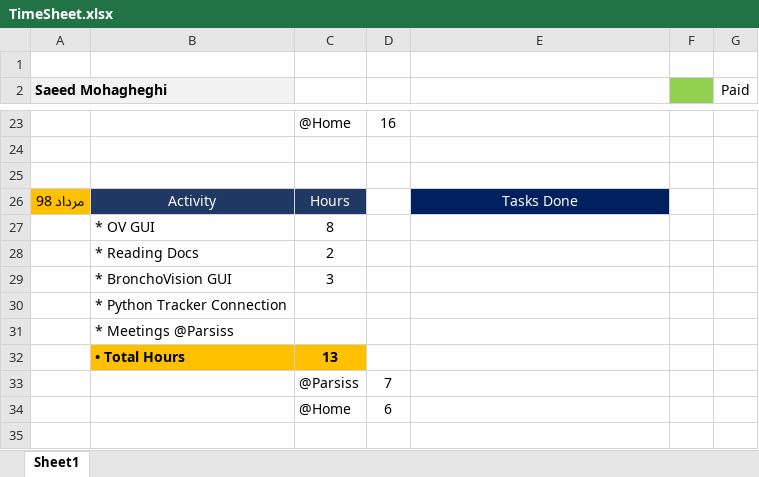
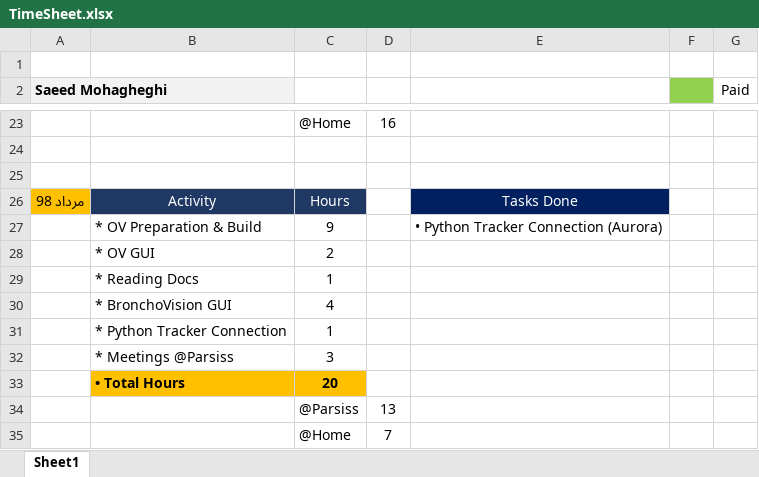
Before and after one commit to DaneshJoy/bronchoscopy, an Excel workbook: TimeSheet.xlsx, sheet Sheet1, drawn as a sheet; only a part is shown, gaps mark what is left out; values as stored, in another font and other column widths than the file's, no borders; removed rows and columns are numbered as before the commit, all else as after; the diff names each change by its address in the sheet, - before the commit and + after, or states it on an @@ line.

Commit message:
:|

```diff
--- a/TimeSheet.xlsx (sheet Sheet1)
+++ b/TimeSheet.xlsx (sheet Sheet1)
-row 27:  | * OV GUI | 8
+row 27:  | * OV Preparation & Build | 9 |  | • Python Tracker Connection (Aurora)
-B28: * Reading Docs
+B28: * OV GUI
+row 29:  | * Reading Docs | 1
+row 30:  | * BronchoVision GUI | 4
+row 31:  | * Python Tracker Connection | 1
-B32: * BronchoVision GUI
+B32: * Meetings @Parsiss
-row 30:  | * Python Tracker Connection
-row 31:  | * Meetings @Parsiss
-C33: 13
+C33: 20
+row 34:  |  | @Parsiss | 13
-C35: @Parsiss
+C35: @Home
-row 34:  |  | @Home | 6
```
